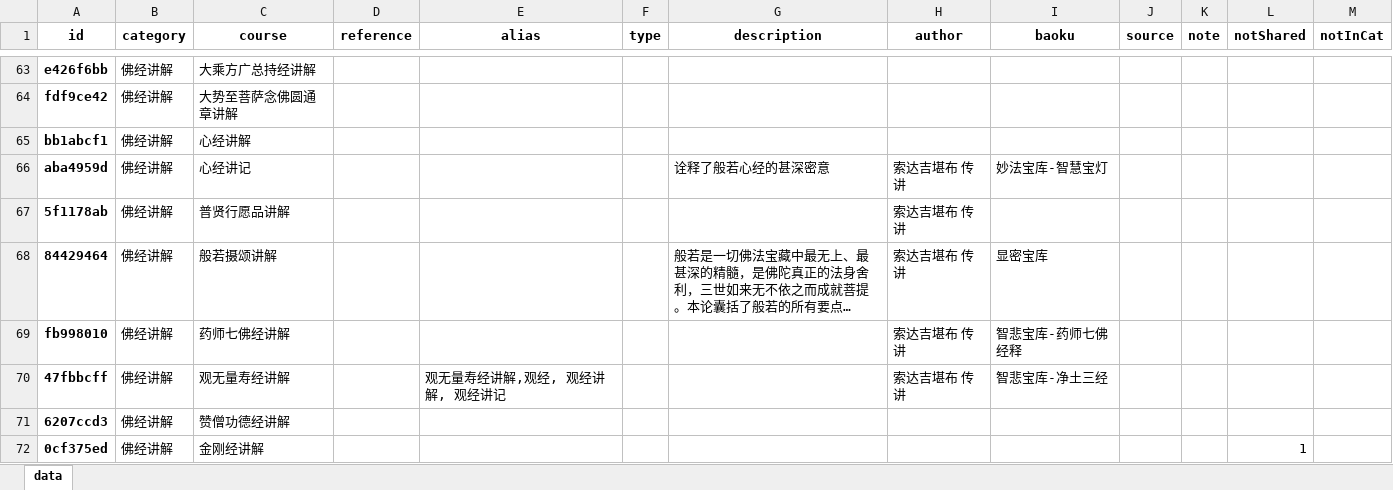
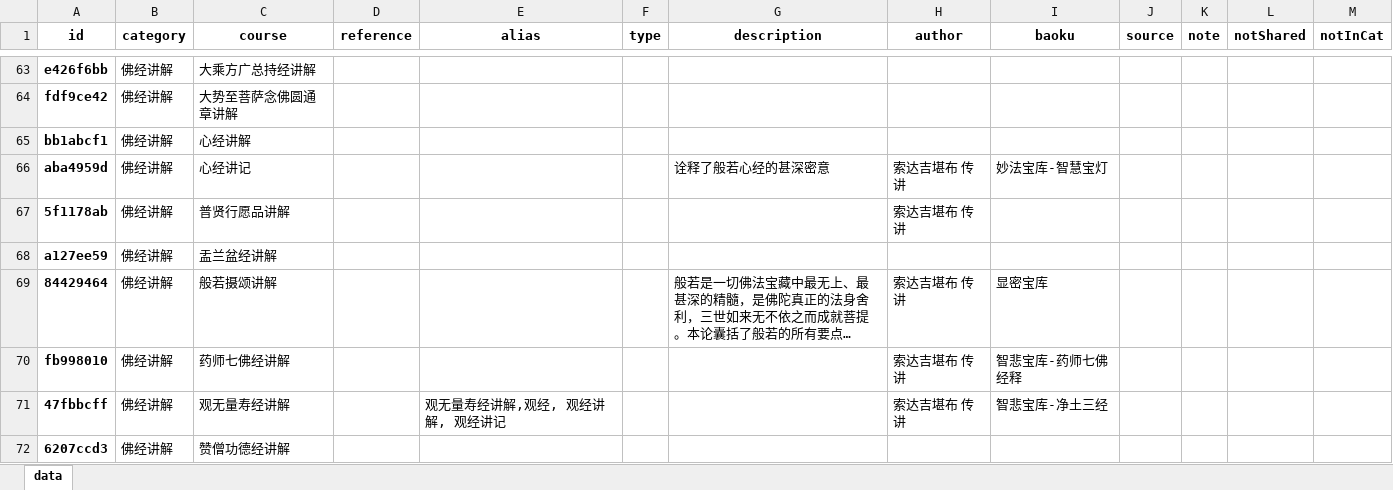
Before and after one commit to hliuleo/lamatxt, an Excel workbook: all_course.xlsx, sheet data, drawn as a sheet; only a part is shown, gaps mark what is left out; the shorter side is filled out with more unchanged rows; long unchanged cells end in …; values as stored, in another font and other column widths than the file's, no borders; the diff names each change by its address in the sheet, - before the commit and + after, or states it on an @@ line.

```diff
--- a/all_course.xlsx (sheet data)
+++ b/all_course.xlsx (sheet data)
+row 68: a127ee59 | 佛经讲解 | 盂兰盆经讲解
```
Also changed, not shown: all_lesson.xlsx, 2 other files.
